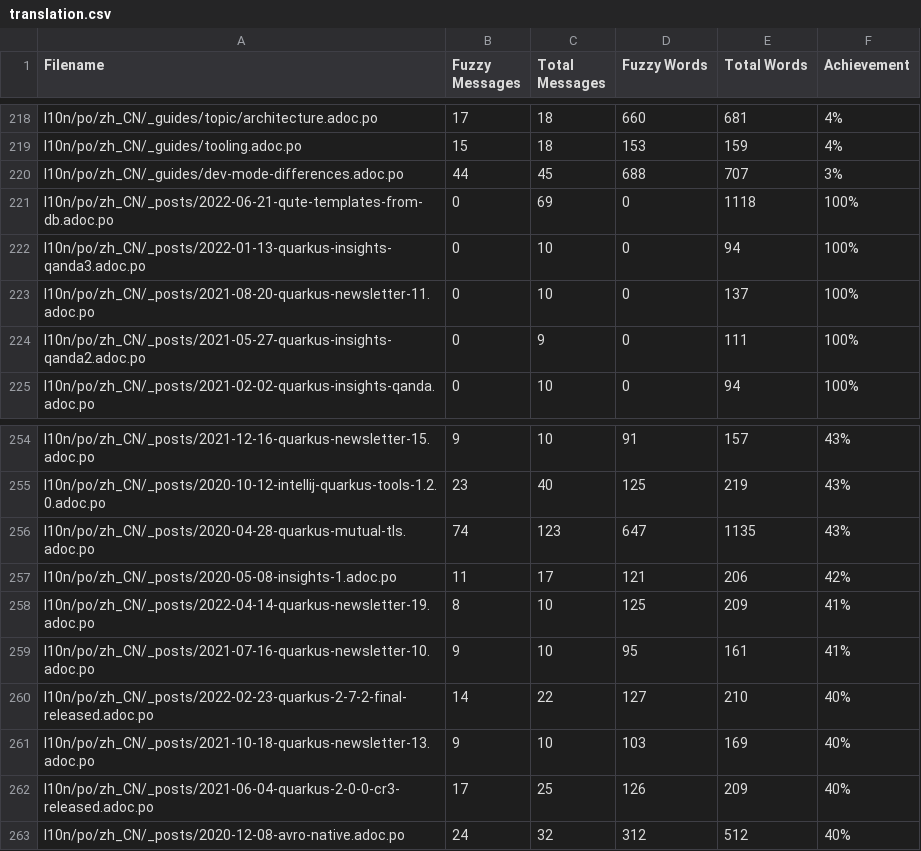
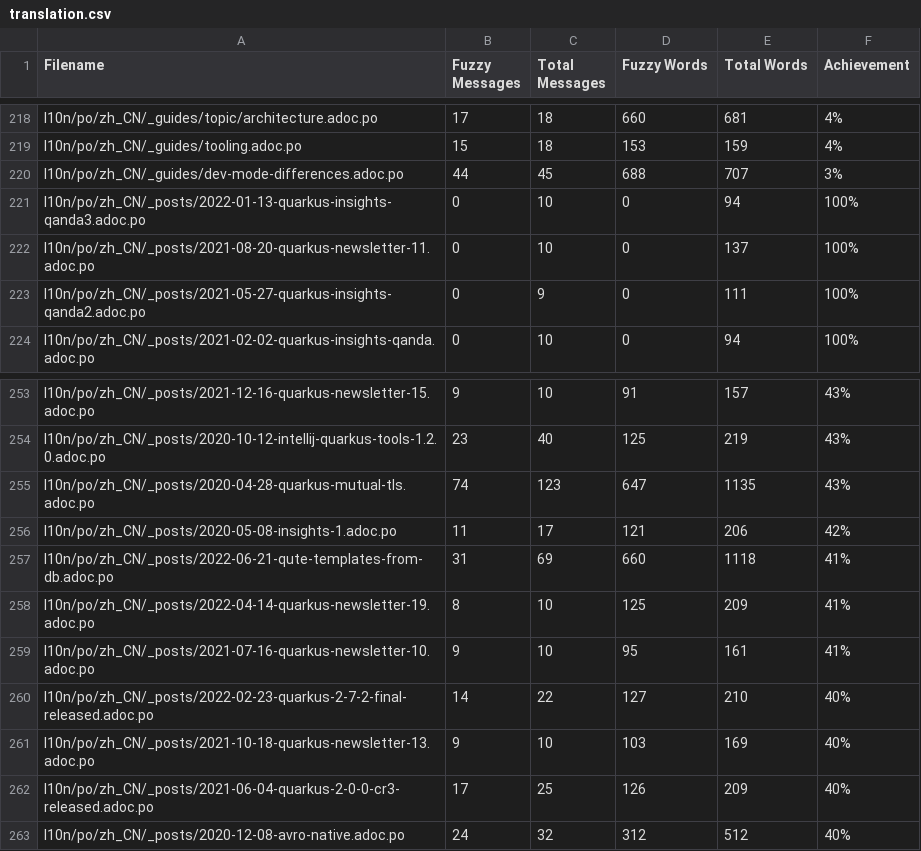
Before and after one commit to shadowmanportfolio/cn.quarkus.io, a CSV file: l10n/stats/translation.csv, drawn as a sheet; only a part is shown, gaps mark what is left out.

Commit message:
Update translation stats

```diff
--- a/l10n/stats/translation.csv
+++ b/l10n/stats/translation.csv
@@ -220,3 +220,2 @@ l10n/po/zh_CN/_guides/tooling.adoc.po, 15, 18, 153, 159 ,4%
 l10n/po/zh_CN/_guides/dev-mode-differences.adoc.po, 44, 45, 688, 707 ,3%
-l10n/po/zh_CN/_posts/2022-06-21-qute-templates-from-db.adoc.po, 0, 69, 0, 1118 ,100%
 l10n/po/zh_CN/_posts/2022-01-13-quarkus-insights-qanda3.adoc.po, 0, 10, 0, 94 ,100%
@@ -257,2 +256,3 @@ l10n/po/zh_CN/_posts/2020-04-28-quarkus-mutual-tls.adoc.po, 74, 123, 647, 1135 ,
 l10n/po/zh_CN/_posts/2020-05-08-insights-1.adoc.po, 11, 17, 121, 206 ,42%
+l10n/po/zh_CN/_posts/2022-06-21-qute-templates-from-db.adoc.po, 31, 69, 660, 1118 ,41%
 l10n/po/zh_CN/_posts/2022-04-14-quarkus-newsletter-19.adoc.po, 8, 10, 125, 209 ,41%
```
